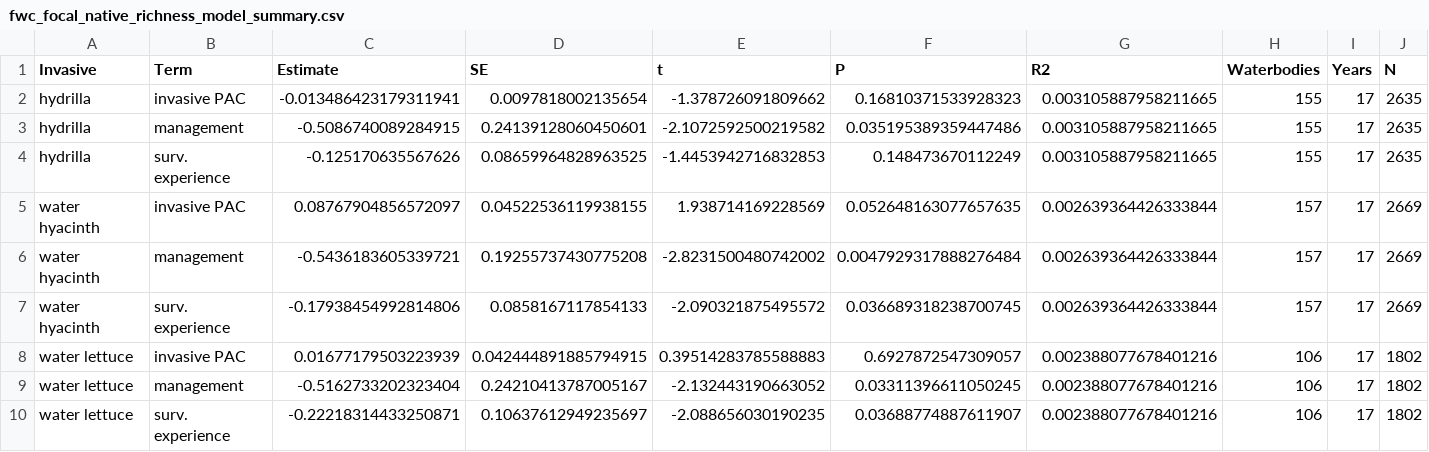
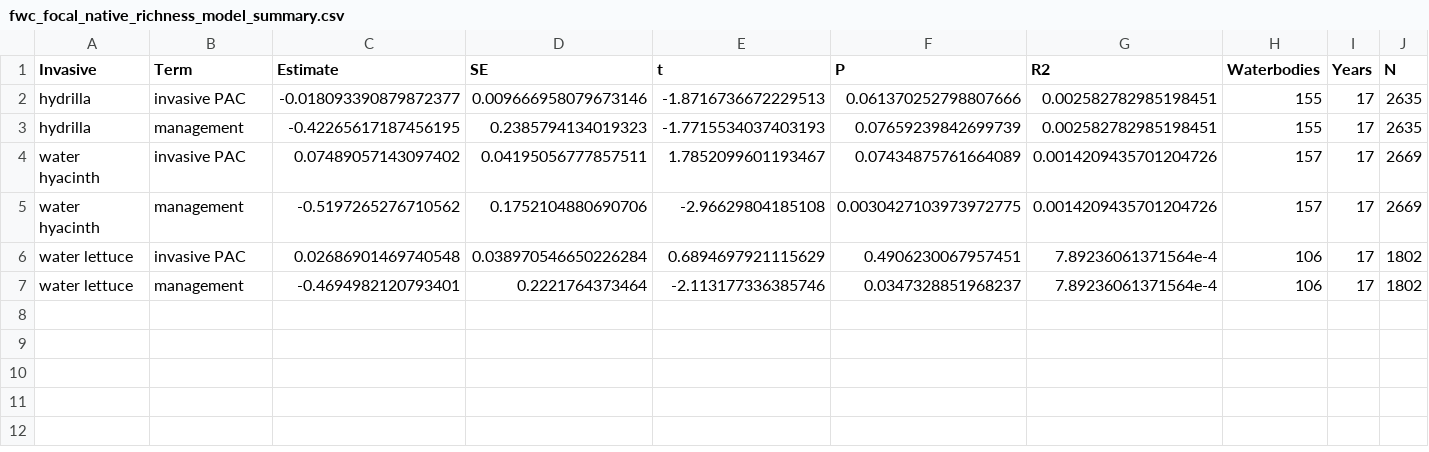
Before and after one commit to aekendig/long-term-aquatic-datasets, a CSV file: output/fwc_focal_native_richness_model_summary.csv, drawn as a sheet.

Commit message:
update native models and figures

```diff
--- a/output/fwc_focal_native_richness_model_summary.csv
+++ b/output/fwc_focal_native_richness_model_summary.csv
@@ -1,10 +1,7 @@
 Invasive,Term,Estimate,SE,t,P,R2,Waterbodies,Years,N
-hydrilla,invasive PAC,-0.013486423179311941,0.0097818002135654,-1.378726091809662,0.16810371533928323,0.003105887958211665,155,17,2635
-hydrilla,management,-0.5086740089284915,0.24139128060450601,-2.1072592500219582,0.035195389359447486,0.003105887958211665,155,17,2635
-hydrilla,surv. experience,-0.125170635567626,0.08659964828963525,-1.4453942716832853,0.148473670112249,0.003105887958211665,155,17,2635
-water hyacinth,invasive PAC,0.08767904856572097,0.04522536119938155,1.938714169228569,0.052648163077657635,0.002639364426333844,157,17,2669
-water hyacinth,management,-0.5436183605339721,0.19255737430775208,-2.8231500480742002,0.0047929317888276484,0.002639364426333844,157,17,2669
-water hyacinth,surv. experience,-0.17938454992814806,0.0858167117854133,-2.090321875495572,0.036689318238700745,0.002639364426333844,157,17,2669
-water lettuce,invasive PAC,0.01677179503223939,0.042444891885794915,0.39514283785588883,0.6927872547309057,0.002388077678401216,106,17,1802
-water lettuce,management,-0.5162733202323404,0.24210413787005167,-2.132443190663052,0.03311396611050245,0.002388077678401216,106,17,1802
-water lettuce,surv. experience,-0.22218314433250871,0.10637612949235697,-2.088656030190235,0.03688774887611907,0.002388077678401216,106,17,1802
+hydrilla,invasive PAC,-0.018093390879872377,0.009666958079673146,-1.8716736672229513,0.061370252798807666,0.002582782985198451,155,17,2635
+hydrilla,management,-0.42265617187456195,0.2385794134019323,-1.7715534037403193,0.07659239842699739,0.002582782985198451,155,17,2635
+water hyacinth,invasive PAC,0.07489057143097402,0.04195056777857511,1.7852099601193467,0.07434875761664089,0.0014209435701204726,157,17,2669
+water hyacinth,management,-0.5197265276710562,0.1752104880690706,-2.96629804185108,0.0030427103973972775,0.0014209435701204726,157,17,2669
+water lettuce,invasive PAC,0.02686901469740548,0.038970546650226284,0.6894697921115629,0.4906230067957451,7.89236061371564e-4,106,17,1802
+water lettuce,management,-0.4694982120793401,0.2221764373464,-2.113177336385746,0.0347328851968237,7.89236061371564e-4,106,17,1802
```
Also changed, not shown: output/fwc_focal_invasive_native_richness_treatment_prediction.csv, output/fwc_non_focal_invasive_native_richness_treatment_prediction.csv, 23 other files.
